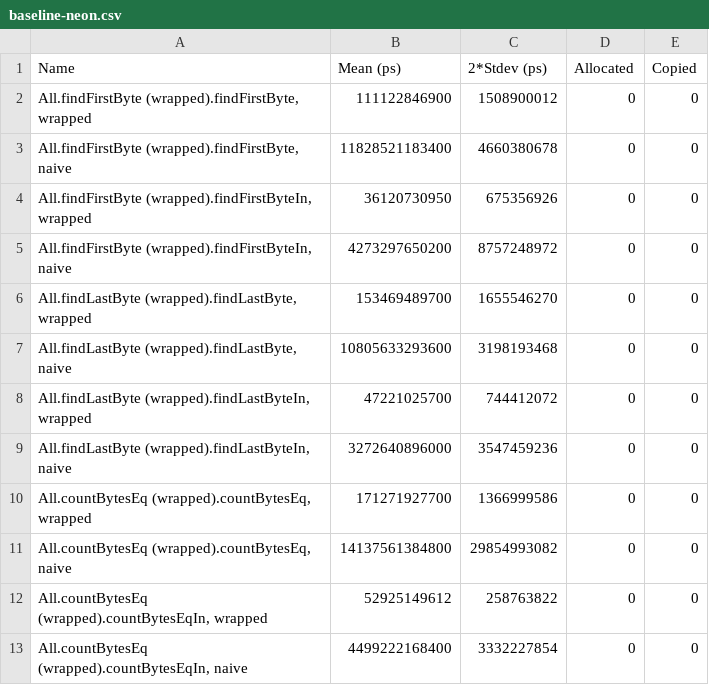
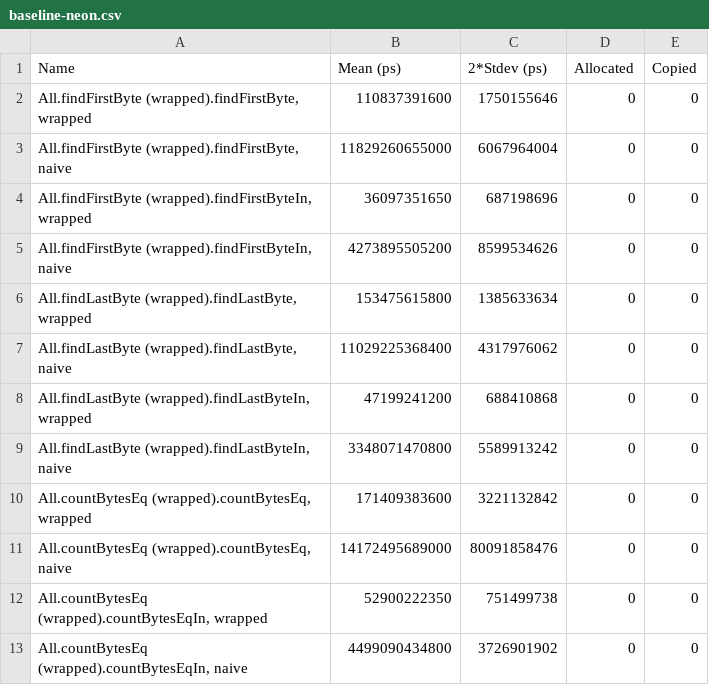
Before and after one commit to kozross/diablerie, a CSV file: baseline-neon.csv, drawn as a sheet.

```diff
--- a/baseline-neon.csv
+++ b/baseline-neon.csv
@@ -1,13 +1,13 @@
 Name,Mean (ps),2*Stdev (ps),Allocated,Copied
-"All.findFirstByte (wrapped).findFirstByte, wrapped",111122846900,1508900012,0,0
-"All.findFirstByte (wrapped).findFirstByte, naive",11828521183400,4660380678,0,0
-"All.findFirstByte (wrapped).findFirstByteIn, wrapped",36120730950,675356926,0,0
-"All.findFirstByte (wrapped).findFirstByteIn, naive",4273297650200,8757248972,0,0
-"All.findLastByte (wrapped).findLastByte, wrapped",153469489700,1655546270,0,0
-"All.findLastByte (wrapped).findLastByte, naive",10805633293600,3198193468,0,0
-"All.findLastByte (wrapped).findLastByteIn, wrapped",47221025700,744412072,0,0
-"All.findLastByte (wrapped).findLastByteIn, naive",3272640896000,3547459236,0,0
-"All.countBytesEq (wrapped).countBytesEq, wrapped",171271927700,1366999586,0,0
-"All.countBytesEq (wrapped).countBytesEq, naive",14137561384800,29854993082,0,0
-"All.countBytesEq (wrapped).countBytesEqIn, wrapped",52925149612,258763822,0,0
-"All.countBytesEq (wrapped).countBytesEqIn, naive",4499222168400,3332227854,0,0
+"All.findFirstByte (wrapped).findFirstByte, wrapped",110837391600,1750155646,0,0
+"All.findFirstByte (wrapped).findFirstByte, naive",11829260655000,6067964004,0,0
+"All.findFirstByte (wrapped).findFirstByteIn, wrapped",36097351650,687198696,0,0
+"All.findFirstByte (wrapped).findFirstByteIn, naive",4273895505200,8599534626,0,0
+"All.findLastByte (wrapped).findLastByte, wrapped",153475615800,1385633634,0,0
+"All.findLastByte (wrapped).findLastByte, naive",11029225368400,4317976062,0,0
+"All.findLastByte (wrapped).findLastByteIn, wrapped",47199241200,688410868,0,0
+"All.findLastByte (wrapped).findLastByteIn, naive",3348071470800,5589913242,0,0
+"All.countBytesEq (wrapped).countBytesEq, wrapped",171409383600,3221132842,0,0
+"All.countBytesEq (wrapped).countBytesEq, naive",14172495689000,80091858476,0,0
+"All.countBytesEq (wrapped).countBytesEqIn, wrapped",52900222350,751499738,0,0
+"All.countBytesEq (wrapped).countBytesEqIn, naive",4499090434800,3726901902,0,0
```
Also changed, not shown: 1 other file.
